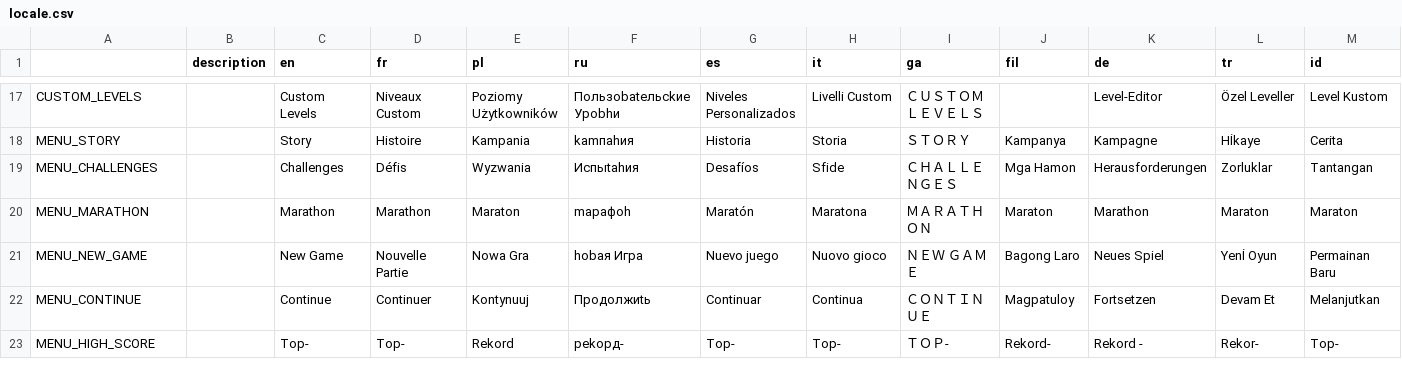
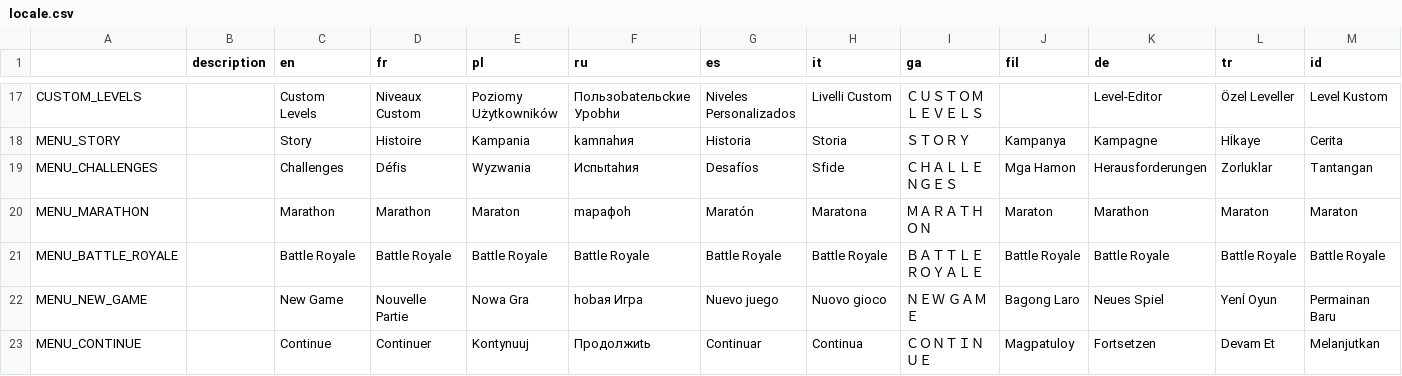
Before and after one commit to tmagri/Super-Mario-Bros.-Remastered-Public, a CSV file: Resources/Locale/locale.csv, drawn as a sheet; only a part is shown, gaps mark what is left out; the shorter side is filled out with more unchanged rows; rows hold the shown columns only; the diff names each change by its address in the sheet, - before the commit and + after, or states it on an @@ line.

Commit message:
fix: update localisation files and adjust TitleScreen text for Battle Royale; add Fire Flower item to BlockClass; enhance enemy kill reward logic for Mega Mario

```diff
--- a/Resources/Locale/locale.csv
+++ b/Resources/Locale/locale.csv
+row 21: MENU_BATTLE_ROYALE |  | Battle Royale | Battle Royale | Battle Royale | Battle Royale | Battle Royale | Battle Royale | ＢＡＴＴＬＥ ＲＯＹＡＬＥ | Battle Royale | Battle Royale | Battle Royale | Battle Royale
```
Also changed, not shown: 18 other files.
